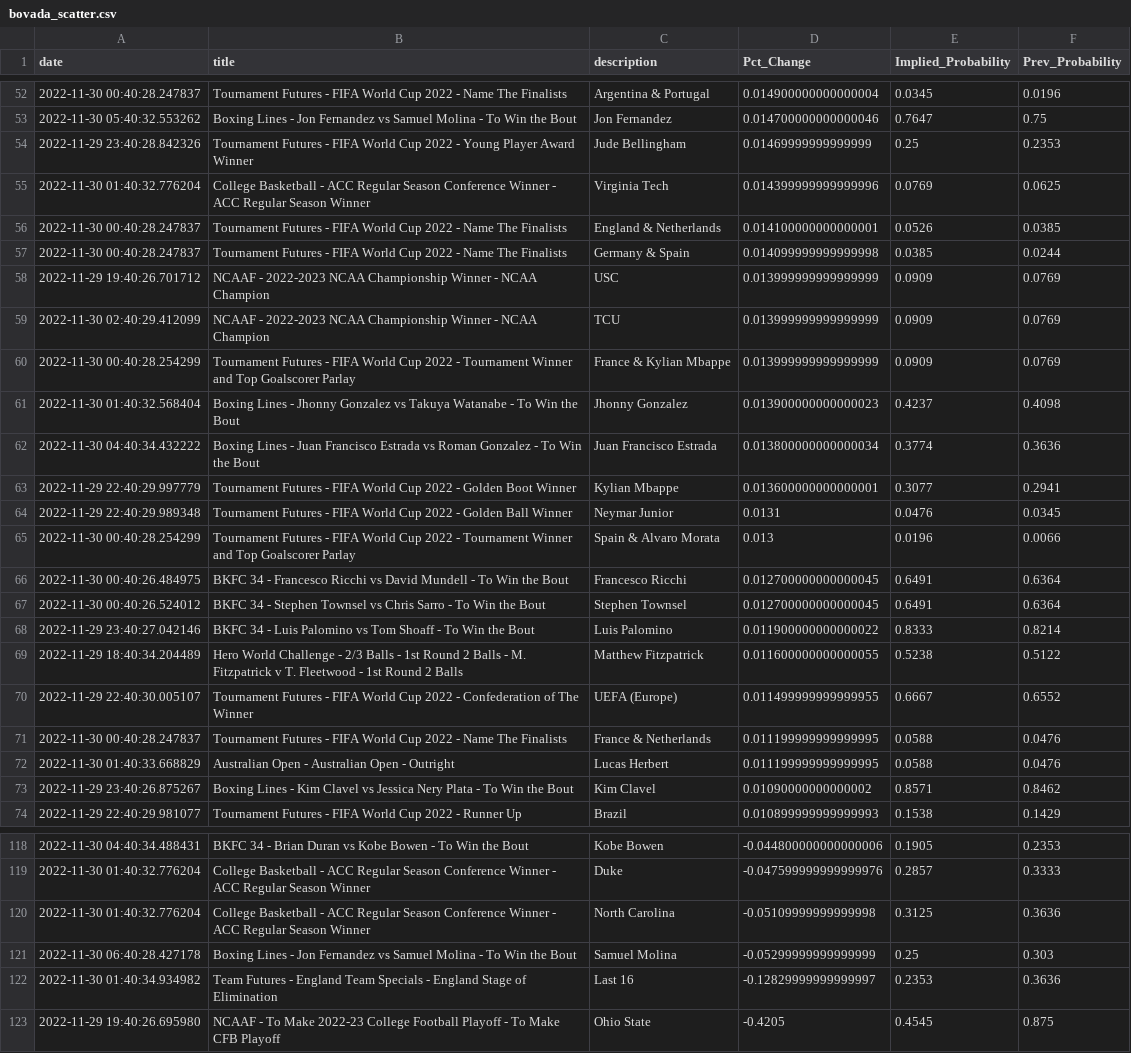
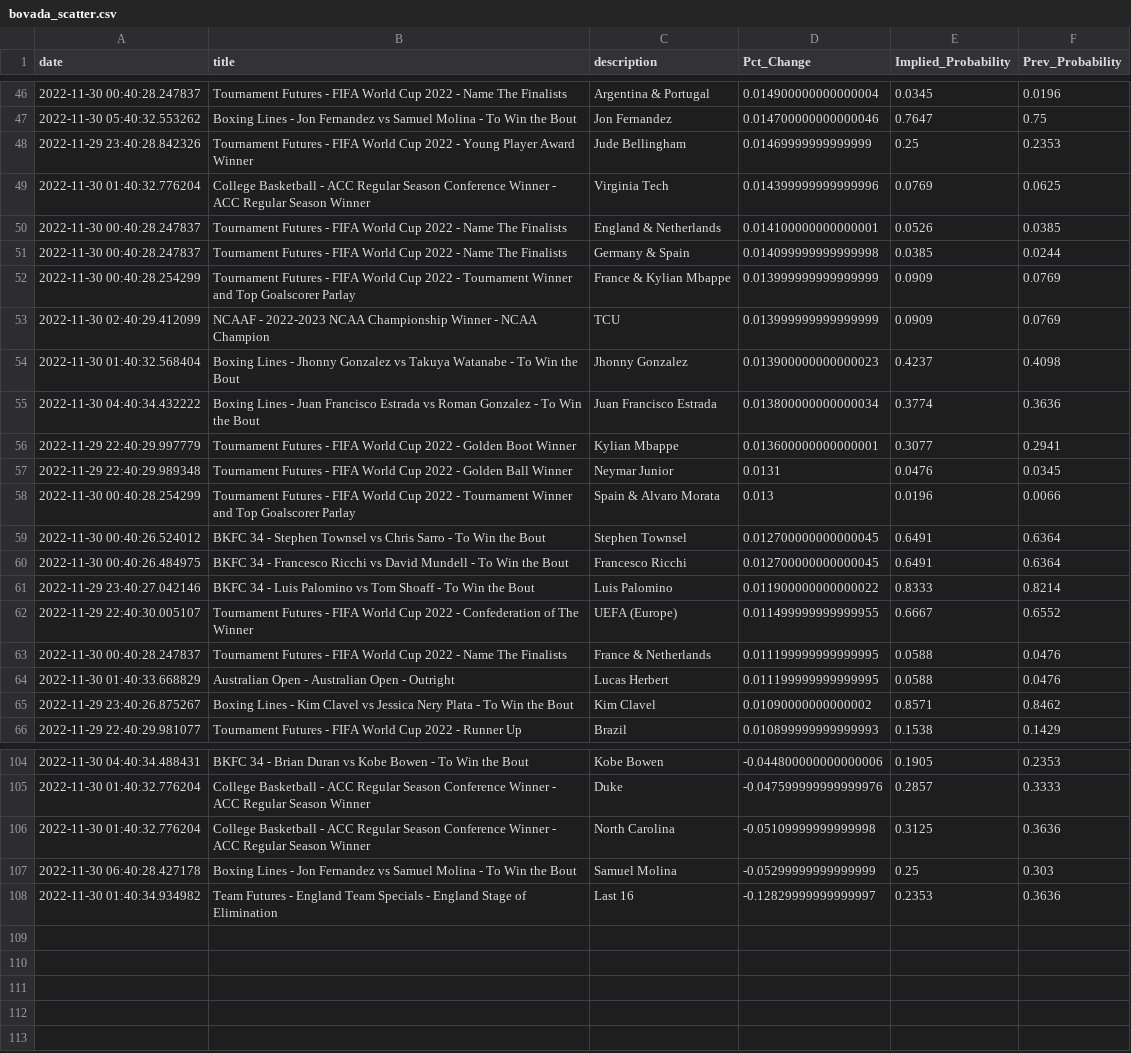
Before and after one commit to aaroncolesmith/bovada_data, a CSV file: bovada_scatter.csv, drawn as a sheet; only a part is shown, gaps mark what is left out; the diff covers the shown part only.

```diff
--- a/bovada_scatter.csv
+++ b/bovada_scatter.csv
@@ -57,5 +51,4 @@ date,title,description,Pct_Change,Implied_Probability,Prev_Probability
 2022-11-30 00:40:28.247837,Tournament Futures - FIFA World Cup 2022 - Name The Finalists,Germany & Spain,0.014099999999999998,0.0385,0.0244
-2022-11-29 19:40:26.701712,NCAAF - 2022-2023 NCAA Championship Winner - NCAA Champion,USC,0.013999999999999999,0.0909,0.0769
+2022-11-30 00:40:28.254299,Tournament Futures - FIFA World Cup 2022 - Tournament Winner and Top Goalscorer Parlay,France & Kylian Mbappe,0.013999999999999999,0.0909,0.0769
 2022-11-30 02:40:29.412099,NCAAF - 2022-2023 NCAA Championship Winner - NCAA Champion,TCU,0.013999999999999999,0.0909,0.0769
-2022-11-30 00:40:28.254299,Tournament Futures - FIFA World Cup 2022 - Tournament Winner and Top Goalscorer Parlay,France & Kylian Mbappe,0.013999999999999999,0.0909,0.0769
 2022-11-30 01:40:32.568404,Boxing Lines - Jhonny Gonzalez vs Takuya Watanabe - To Win the Bout,Jhonny Gonzalez,0.013900000000000023,0.4237,0.4098
@@ -65,6 +58,5 @@ date,title,description,Pct_Change,Implied_Probability,Prev_Probability
 2022-11-30 00:40:28.254299,Tournament Futures - FIFA World Cup 2022 - Tournament Winner and Top Goalscorer Parlay,Spain & Alvaro Morata,0.013,0.0196,0.0066
+2022-11-30 00:40:26.524012,BKFC 34 - Stephen Townsel vs Chris Sarro - To Win the Bout,Stephen Townsel,0.012700000000000045,0.6491,0.6364
 2022-11-30 00:40:26.484975,BKFC 34 - Francesco Ricchi vs David Mundell - To Win the Bout,Francesco Ricchi,0.012700000000000045,0.6491,0.6364
-2022-11-30 00:40:26.524012,BKFC 34 - Stephen Townsel vs Chris Sarro - To Win the Bout,Stephen Townsel,0.012700000000000045,0.6491,0.6364
 2022-11-29 23:40:27.042146,BKFC 34 - Luis Palomino vs Tom Shoaff - To Win the Bout,Luis Palomino,0.011900000000000022,0.8333,0.8214
-2022-11-29 18:40:34.204489,Hero World Challenge - 2/3 Balls - 1st Round 2 Balls - M. Fitzpatrick v T. Fleetwood - 1st Round 2 Balls ,Matthew Fitzpatrick,0.011600000000000055,0.5238,0.5122
 2022-11-29 22:40:30.005107,Tournament Futures - FIFA World Cup 2022 - Confederation of The Winner,UEFA (Europe),0.011499999999999955,0.6667,0.6552
@@ -122,2 +108 @@ date,title,description,Pct_Change,Implied_Probability,Prev_Probability
 2022-11-30 01:40:34.934982,Team Futures - England Team Specials - England Stage of Elimination,Last 16,-0.12829999999999997,0.2353,0.3636
-2022-11-29 19:40:26.695980,NCAAF - To Make 2022-23 College Football Playoff - To Make CFB Playoff,Ohio State,-0.4205,0.4545,0.875
```
Also changed, not shown: 2 added rows, 14 removed rows and 3 moved rows elsewhere in this file, 1 other file.
